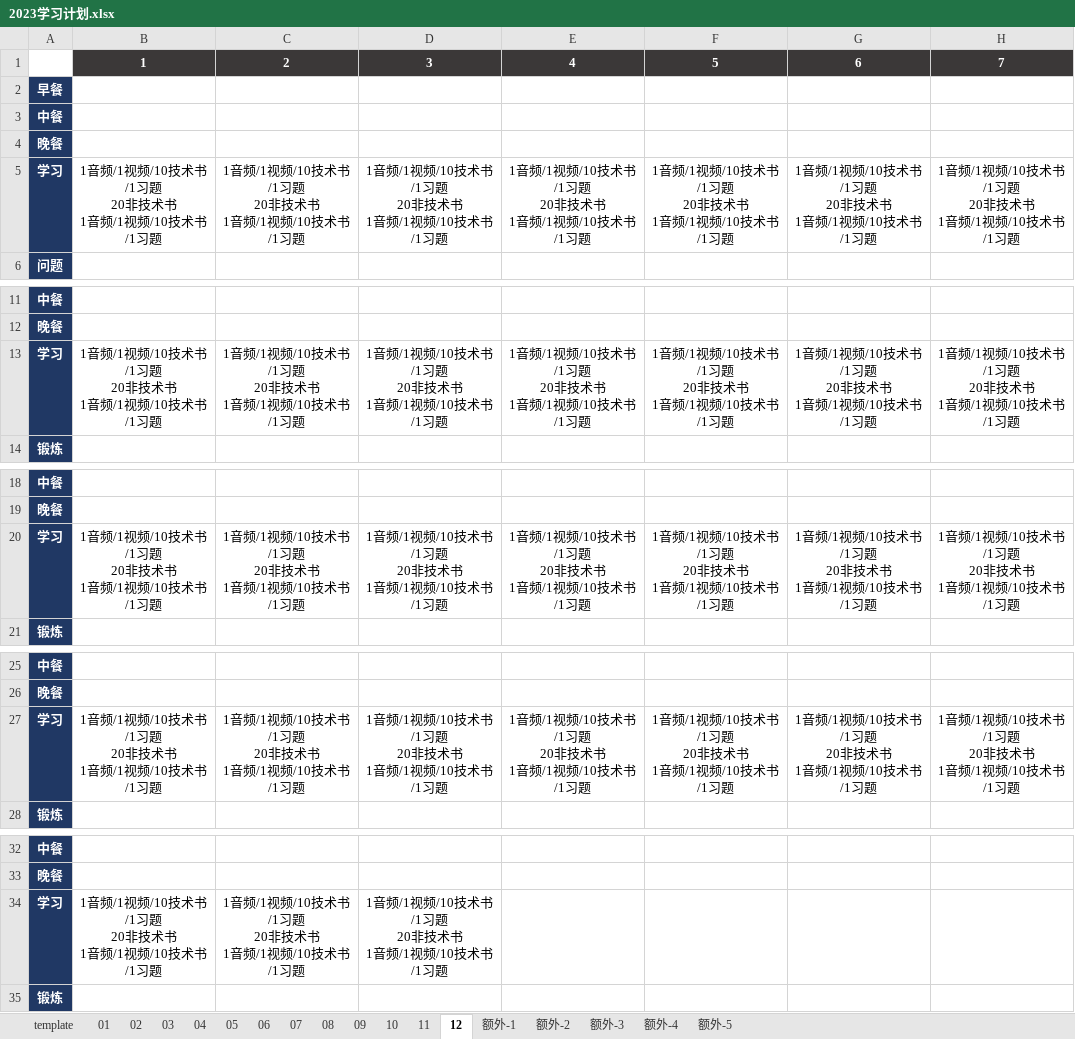
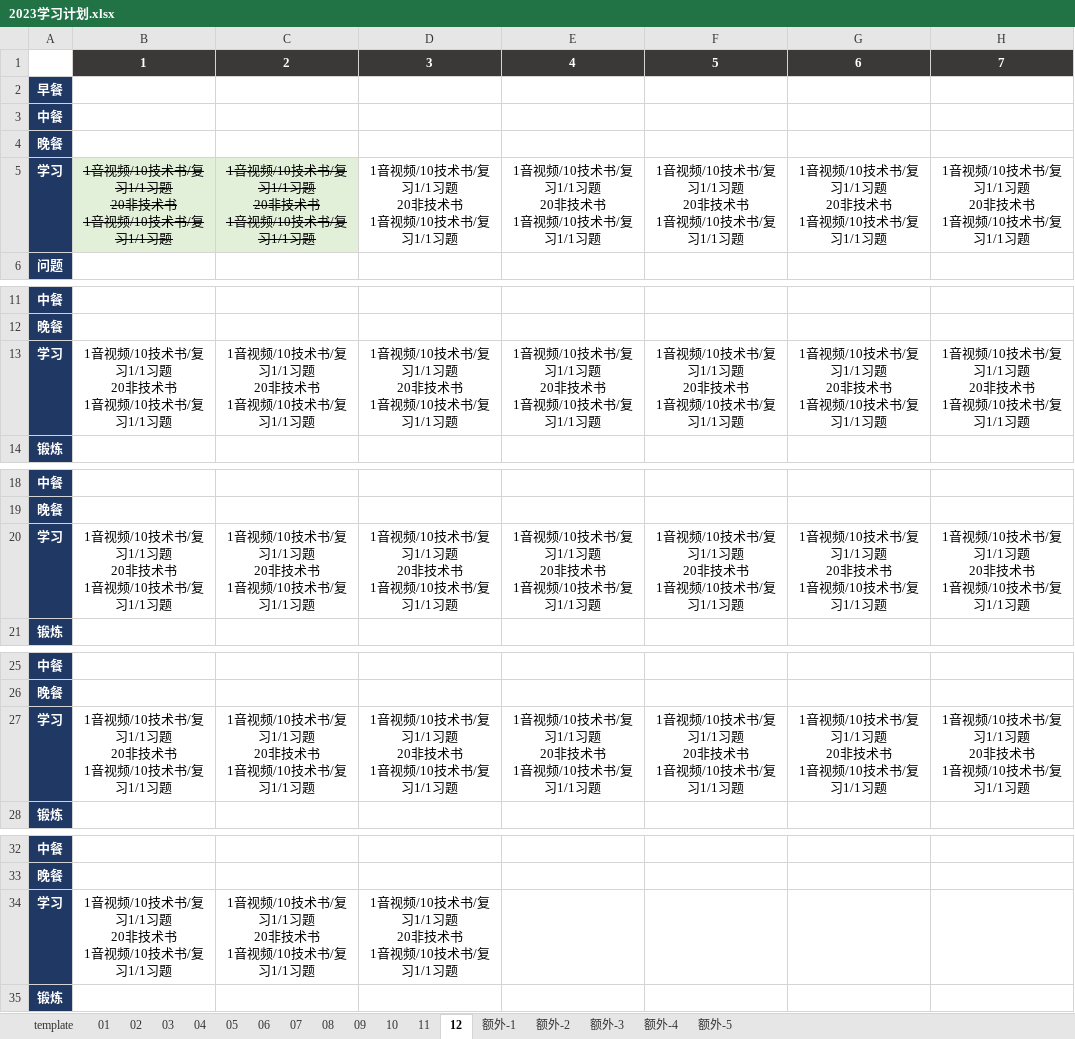
Before and after one commit to marmot-cn/readingNotes, an Excel workbook: 计划/2023学习计划.xlsx, sheet 12, drawn as a sheet; only a part is shown, gaps mark what is left out; values as stored, in another font and other column widths than the file's, no borders; ↵ is a line break in a cell; the diff names each change by its address in the sheet, - before the commit and + after, or states it on an @@ line.

```diff
--- a/计划/2023学习计划.xlsx (sheet 12)
+++ b/计划/2023学习计划.xlsx (sheet 12)
-B5: 1音频/1视频/10技术书/1习题 ↵ 20非技术书 ↵ 1音频/1视频/10技术书/1习题
+B5: 1音视频/10技术书/复习1/1习题 ↵ 20非技术书 ↵ 1音视频/10技术书/复习1/1习题
@@ B5:C5 fill: none → #E2F0D9, strikethrough: off → on @@
-C5: 1音频/1视频/10技术书/1习题 ↵ 20非技术书 ↵ 1音频/1视频/10技术书/1习题
+C5: 1音视频/10技术书/复习1/1习题 ↵ 20非技术书 ↵ 1音视频/10技术书/复习1/1习题
-D5: 1音频/1视频/10技术书/1习题 ↵ 20非技术书 ↵ 1音频/1视频/10技术书/1习题
+D5: 1音视频/10技术书/复习1/1习题 ↵ 20非技术书 ↵ 1音视频/10技术书/复习1/1习题
-E5: 1音频/1视频/10技术书/1习题 ↵ 20非技术书 ↵ 1音频/1视频/10技术书/1习题
+E5: 1音视频/10技术书/复习1/1习题 ↵ 20非技术书 ↵ 1音视频/10技术书/复习1/1习题
-F5: 1音频/1视频/10技术书/1习题 ↵ 20非技术书 ↵ 1音频/1视频/10技术书/1习题
+F5: 1音视频/10技术书/复习1/1习题 ↵ 20非技术书 ↵ 1音视频/10技术书/复习1/1习题
-G5: 1音频/1视频/10技术书/1习题 ↵ 20非技术书 ↵ 1音频/1视频/10技术书/1习题
+G5: 1音视频/10技术书/复习1/1习题 ↵ 20非技术书 ↵ 1音视频/10技术书/复习1/1习题
-H5: 1音频/1视频/10技术书/1习题 ↵ 20非技术书 ↵ 1音频/1视频/10技术书/1习题
+H5: 1音视频/10技术书/复习1/1习题 ↵ 20非技术书 ↵ 1音视频/10技术书/复习1/1习题
-B13: 1音频/1视频/10技术书/1习题 ↵ 20非技术书 ↵ 1音频/1视频/10技术书/1习题
+B13: 1音视频/10技术书/复习1/1习题 ↵ 20非技术书 ↵ 1音视频/10技术书/复习1/1习题
-C13: 1音频/1视频/10技术书/1习题 ↵ 20非技术书 ↵ 1音频/1视频/10技术书/1习题
+C13: 1音视频/10技术书/复习1/1习题 ↵ 20非技术书 ↵ 1音视频/10技术书/复习1/1习题
-D13: 1音频/1视频/10技术书/1习题 ↵ 20非技术书 ↵ 1音频/1视频/10技术书/1习题
+D13: 1音视频/10技术书/复习1/1习题 ↵ 20非技术书 ↵ 1音视频/10技术书/复习1/1习题
-E13: 1音频/1视频/10技术书/1习题 ↵ 20非技术书 ↵ 1音频/1视频/10技术书/1习题
+E13: 1音视频/10技术书/复习1/1习题 ↵ 20非技术书 ↵ 1音视频/10技术书/复习1/1习题
-F13: 1音频/1视频/10技术书/1习题 ↵ 20非技术书 ↵ 1音频/1视频/10技术书/1习题
+F13: 1音视频/10技术书/复习1/1习题 ↵ 20非技术书 ↵ 1音视频/10技术书/复习1/1习题
-G13: 1音频/1视频/10技术书/1习题 ↵ 20非技术书 ↵ 1音频/1视频/10技术书/1习题
+G13: 1音视频/10技术书/复习1/1习题 ↵ 20非技术书 ↵ 1音视频/10技术书/复习1/1习题
-H13: 1音频/1视频/10技术书/1习题 ↵ 20非技术书 ↵ 1音频/1视频/10技术书/1习题
+H13: 1音视频/10技术书/复习1/1习题 ↵ 20非技术书 ↵ 1音视频/10技术书/复习1/1习题
-B20: 1音频/1视频/10技术书/1习题 ↵ 20非技术书 ↵ 1音频/1视频/10技术书/1习题
+B20: 1音视频/10技术书/复习1/1习题 ↵ 20非技术书 ↵ 1音视频/10技术书/复习1/1习题
-C20: 1音频/1视频/10技术书/1习题 ↵ 20非技术书 ↵ 1音频/1视频/10技术书/1习题
+C20: 1音视频/10技术书/复习1/1习题 ↵ 20非技术书 ↵ 1音视频/10技术书/复习1/1习题
-D20: 1音频/1视频/10技术书/1习题 ↵ 20非技术书 ↵ 1音频/1视频/10技术书/1习题
+D20: 1音视频/10技术书/复习1/1习题 ↵ 20非技术书 ↵ 1音视频/10技术书/复习1/1习题
-E20: 1音频/1视频/10技术书/1习题 ↵ 20非技术书 ↵ 1音频/1视频/10技术书/1习题
+E20: 1音视频/10技术书/复习1/1习题 ↵ 20非技术书 ↵ 1音视频/10技术书/复习1/1习题
-F20: 1音频/1视频/10技术书/1习题 ↵ 20非技术书 ↵ 1音频/1视频/10技术书/1习题
+F20: 1音视频/10技术书/复习1/1习题 ↵ 20非技术书 ↵ 1音视频/10技术书/复习1/1习题
-G20: 1音频/1视频/10技术书/1习题 ↵ 20非技术书 ↵ 1音频/1视频/10技术书/1习题
+G20: 1音视频/10技术书/复习1/1习题 ↵ 20非技术书 ↵ 1音视频/10技术书/复习1/1习题
-H20: 1音频/1视频/10技术书/1习题 ↵ 20非技术书 ↵ 1音频/1视频/10技术书/1习题
+H20: 1音视频/10技术书/复习1/1习题 ↵ 20非技术书 ↵ 1音视频/10技术书/复习1/1习题
-B27: 1音频/1视频/10技术书/1习题 ↵ 20非技术书 ↵ 1音频/1视频/10技术书/1习题
+B27: 1音视频/10技术书/复习1/1习题 ↵ 20非技术书 ↵ 1音视频/10技术书/复习1/1习题
-C27: 1音频/1视频/10技术书/1习题 ↵ 20非技术书 ↵ 1音频/1视频/10技术书/1习题
+C27: 1音视频/10技术书/复习1/1习题 ↵ 20非技术书 ↵ 1音视频/10技术书/复习1/1习题
-D27: 1音频/1视频/10技术书/1习题 ↵ 20非技术书 ↵ 1音频/1视频/10技术书/1习题
+D27: 1音视频/10技术书/复习1/1习题 ↵ 20非技术书 ↵ 1音视频/10技术书/复习1/1习题
-E27: 1音频/1视频/10技术书/1习题 ↵ 20非技术书 ↵ 1音频/1视频/10技术书/1习题
+E27: 1音视频/10技术书/复习1/1习题 ↵ 20非技术书 ↵ 1音视频/10技术书/复习1/1习题
-F27: 1音频/1视频/10技术书/1习题 ↵ 20非技术书 ↵ 1音频/1视频/10技术书/1习题
+F27: 1音视频/10技术书/复习1/1习题 ↵ 20非技术书 ↵ 1音视频/10技术书/复习1/1习题
-G27: 1音频/1视频/10技术书/1习题 ↵ 20非技术书 ↵ 1音频/1视频/10技术书/1习题
+G27: 1音视频/10技术书/复习1/1习题 ↵ 20非技术书 ↵ 1音视频/10技术书/复习1/1习题
-H27: 1音频/1视频/10技术书/1习题 ↵ 20非技术书 ↵ 1音频/1视频/10技术书/1习题
+H27: 1音视频/10技术书/复习1/1习题 ↵ 20非技术书 ↵ 1音视频/10技术书/复习1/1习题
-B34: 1音频/1视频/10技术书/1习题 ↵ 20非技术书 ↵ 1音频/1视频/10技术书/1习题
+B34: 1音视频/10技术书/复习1/1习题 ↵ 20非技术书 ↵ 1音视频/10技术书/复习1/1习题
-C34: 1音频/1视频/10技术书/1习题 ↵ 20非技术书 ↵ 1音频/1视频/10技术书/1习题
+C34: 1音视频/10技术书/复习1/1习题 ↵ 20非技术书 ↵ 1音视频/10技术书/复习1/1习题
-D34: 1音频/1视频/10技术书/1习题 ↵ 20非技术书 ↵ 1音频/1视频/10技术书/1习题
+D34: 1音视频/10技术书/复习1/1习题 ↵ 20非技术书 ↵ 1音视频/10技术书/复习1/1习题
```
Also changed, not shown: sheet 额外-5, sheet 额外-1, sheet 额外-4, sheet 额外-2, sheet 额外-3, sheet 11, 2 other files.
